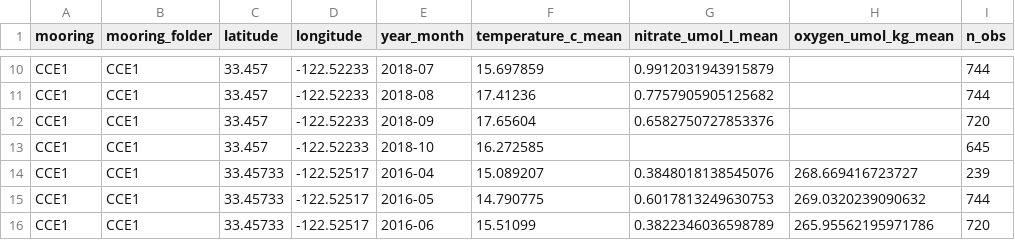
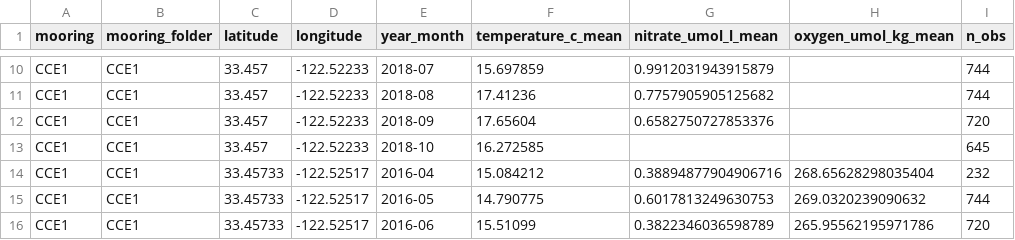
Before and after one commit to DerekYHuang/Biodiversity, a CSV file: dashboard_cce_monthly_means.csv, drawn as a sheet; only a part is shown, gaps mark what is left out.

Commit message:
2 dashboards

```diff
--- a/dashboard_cce_monthly_means.csv
+++ b/dashboard_cce_monthly_means.csv
@@ -13,3 +13,3 @@ CCE1,CCE1,33.457,-122.52233,2018-09,17.65604,0.6582750727853376,,720
 CCE1,CCE1,33.457,-122.52233,2018-10,16.272585,,,645
-CCE1,CCE1,33.45733,-122.52517,2016-04,15.089207,0.3848018138545076,268.669416723727,239
+CCE1,CCE1,33.45733,-122.52517,2016-04,15.084212,0.38894877904906716,268.65628298035404,232
 CCE1,CCE1,33.45733,-122.52517,2016-05,14.790775,0.6017813249630753,269.0320239090632,744
```
Also changed, not shown: dashboard_cce_annual_means.csv, 8 other files.
